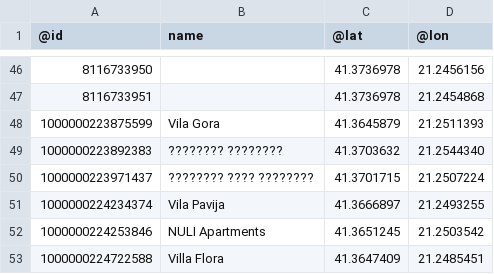
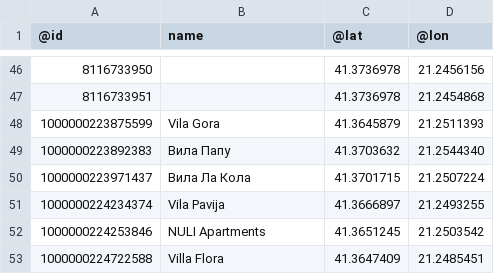
Before and after one commit to borceste/KrusevoNaDlanka, a CSV file: Homework1/DataFiles/apartments.csv, drawn as a sheet; only a part is shown, gaps mark what is left out.

```diff
--- a/Homework1/DataFiles/apartments.csv
+++ b/Homework1/DataFiles/apartments.csv
@@ -48,4 +48,4 @@
 1000000223875599,Vila Gora,41.3645879,21.2511393
-1000000223892383,???????? ????????,41.3703632,21.2544340
-1000000223971437,???????? ???? ????????,41.3701715,21.2507224
+1000000223892383,Вила Папу,41.3703632,21.2544340
+1000000223971437,Вила Ла Кола,41.3701715,21.2507224
 1000000224234374,Vila Pavija,41.3666897,21.2493255
```
Also changed, not shown: 11 other files.
